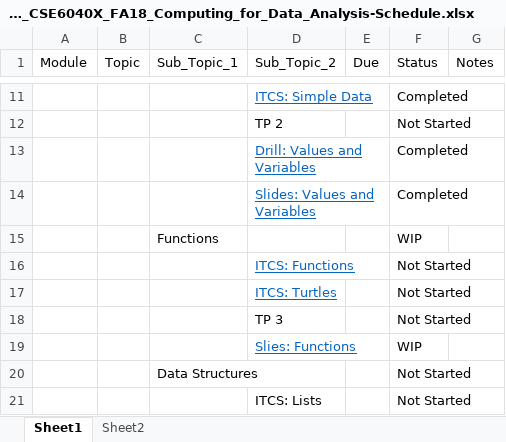
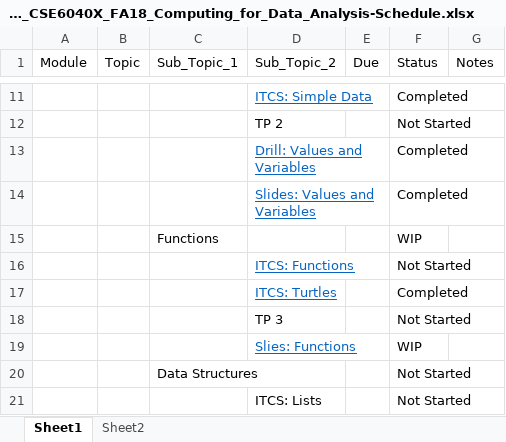
Before and after one commit to holsteco/FA18_Intro_to_Computing_for_Data_Analysis, an Excel workbook: Notes/EDX_GTx_CSE6040X_FA18_Computing_for_Data_Analysis-Schedule.xlsx, sheet Sheet1, drawn as a sheet; only a part is shown, gaps mark what is left out; values as stored, in another font and other column widths than the file's, no borders; conditional formats and table styles not drawn; the diff names each change by its address in the sheet, - before the commit and + after, or states it on an @@ line.

```diff
--- a/Notes/EDX_GTx_CSE6040X_FA18_Computing_for_Data_Analysis-Schedule.xlsx (sheet Sheet1)
+++ b/Notes/EDX_GTx_CSE6040X_FA18_Computing_for_Data_Analysis-Schedule.xlsx (sheet Sheet1)
-F17 (Status): Not Started
+F17 (Status): Completed
```
Also changed, not shown: 3 other files.
